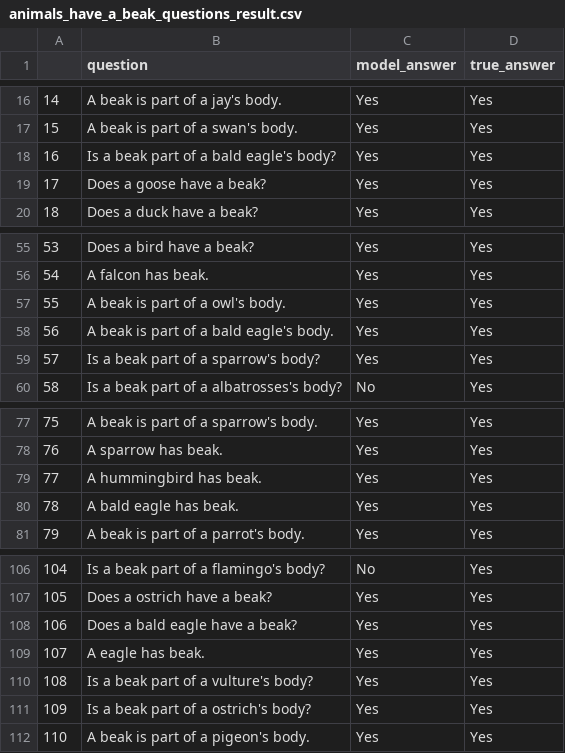
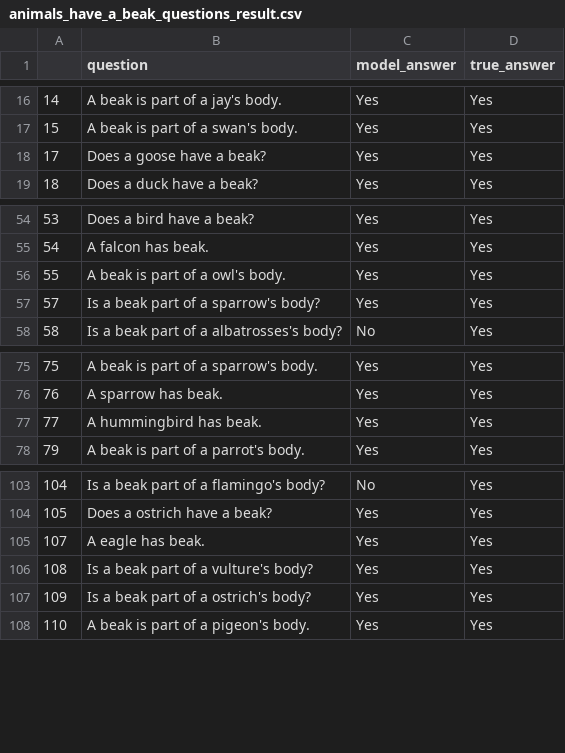
Before and after one commit to eliavmor-tau/DoLMUnderstandFrequentWordsBetter, a CSV file: csv/results/animals_have_a_beak_questions_result.csv, drawn as a sheet; only a part is shown, gaps mark what is left out.

```diff
--- a/csv/results/animals_have_a_beak_questions_result.csv
+++ b/csv/results/animals_have_a_beak_questions_result.csv
@@ -17,3 +17,2 @@
 15,A beak is part of a swan's body.,Yes,Yes
-16,Is a beak part of a bald eagle's body?,Yes,Yes
 17,Does a goose have a beak?,Yes,Yes
@@ -57,3 +56,2 @@
 55,A beak is part of a owl's body.,Yes,Yes
-56,A beak is part of a bald eagle's body.,Yes,Yes
 57,Is a beak part of a sparrow's body?,Yes,Yes
@@ -79,3 +77,2 @@
 77,A hummingbird has beak.,Yes,Yes
-78,A bald eagle has beak.,Yes,Yes
 79,A beak is part of a parrot's body.,Yes,Yes
@@ -107,3 +104,2 @@
 105,Does a ostrich have a beak?,Yes,Yes
-106,Does a bald eagle have a beak?,Yes,Yes
 107,A eagle has beak.,Yes,Yes
```
Also changed, not shown: csv/conceptnet_dev.csv, csv/results/animals_cant_fly_questions_result_by_animal.csv, 35 other files.
